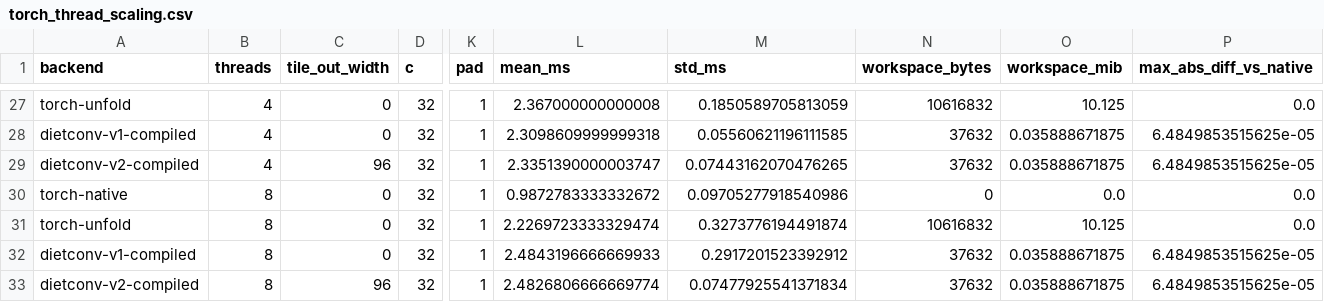
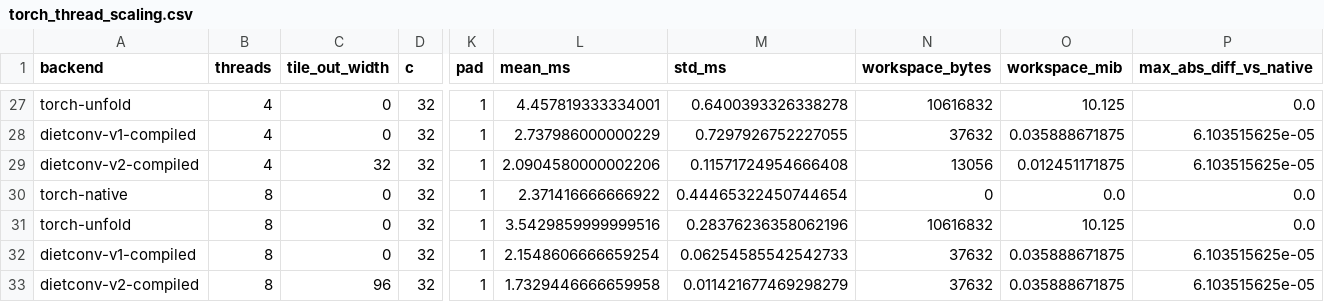
Before and after one commit to darknesspwnsu/dietconv, a CSV file: results/torch_thread_scaling.csv, drawn as a sheet; only a part is shown, gaps mark what is left out; the diff covers the shown part only; the diff names each change by its address in the sheet, - before the commit and + after, or states it on an @@ line.

```diff
--- a/results/torch_thread_scaling.csv
+++ b/results/torch_thread_scaling.csv
-L27 (mean_ms): 2.367000000000008
+L27 (mean_ms): 4.457819333334001
-M27 (std_ms): 0.1850589705813059
+M27 (std_ms): 0.6400393326338278
-L28 (mean_ms): 2.3098609999999318
+L28 (mean_ms): 2.737986000000229
-M28 (std_ms): 0.05560621196111585
+M28 (std_ms): 0.7297926752227055
-P28:P29 (max_abs_diff_vs_native): 6.4849853515625e-05
+P28:P29 (max_abs_diff_vs_native): 6.103515625e-05
-C29 (tile_out_width): 96
+C29 (tile_out_width): 32
-L29 (mean_ms): 2.3351390000003747
+L29 (mean_ms): 2.0904580000002206
-M29 (std_ms): 0.07443162070476265
+M29 (std_ms): 0.11571724954666408
-N29 (workspace_bytes): 37632
+N29 (workspace_bytes): 13056
-O29 (workspace_mib): 0.035888671875
+O29 (workspace_mib): 0.012451171875
-L30 (mean_ms): 0.9872783333332672
+L30 (mean_ms): 2.371416666666922
-M30 (std_ms): 0.09705277918540986
+M30 (std_ms): 0.44465322450744654
-L31 (mean_ms): 2.2269723333329474
+L31 (mean_ms): 3.5429859999999516
-M31 (std_ms): 0.3273776194491874
+M31 (std_ms): 0.28376236358062196
-L32 (mean_ms): 2.4843196666669933
+L32 (mean_ms): 2.1548606666659254
-M32 (std_ms): 0.2917201523392912
+M32 (std_ms): 0.06254585542542733
-P32:P33 (max_abs_diff_vs_native): 6.4849853515625e-05
+P32:P33 (max_abs_diff_vs_native): 6.103515625e-05
-L33 (mean_ms): 2.4826806666669774
+L33 (mean_ms): 1.7329446666659958
-M33 (std_ms): 0.07477925541371834
+M33 (std_ms): 0.011421677469298279
```
Also changed, not shown: 66 edited cells elsewhere in this file, results/torch_size_scaling.csv, 8 other files.
